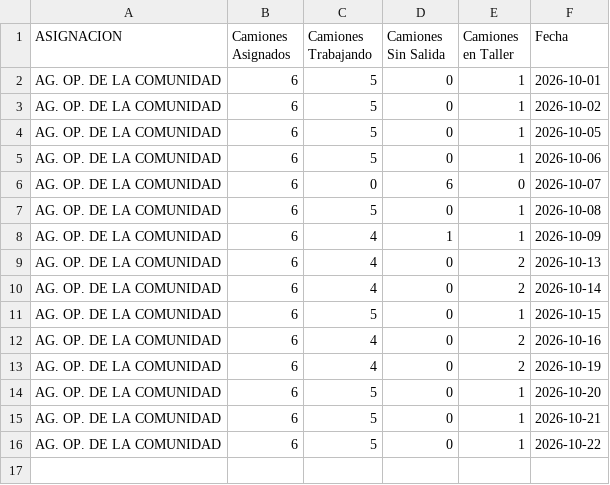
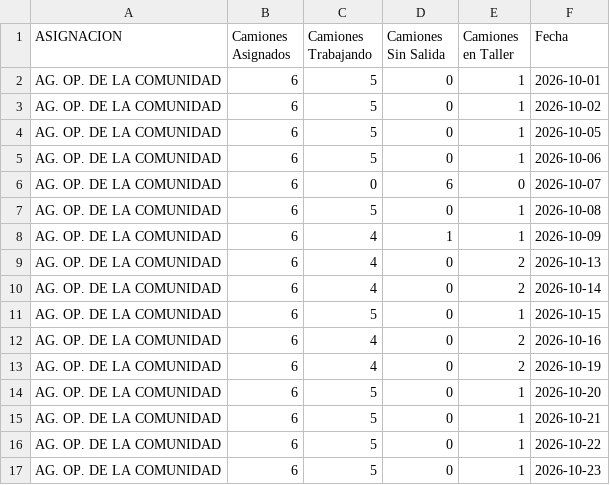
Before and after one commit to gobiernocomunidadia/tablerocomunidad2026, a CSV file: salida_diaria_riquelme.csv, drawn as a sheet; the diff names each change by its address in the sheet, - before the commit and + after, or states it on an @@ line.

Commit message:
Actualización automática: CSV Tablero Comunidad

```diff
--- a/salida_diaria_riquelme.csv
+++ b/salida_diaria_riquelme.csv
+row 17: AG. OP. DE LA COMUNIDAD | 6 | 5 | 0 | 1 | 2026-10-23
```
